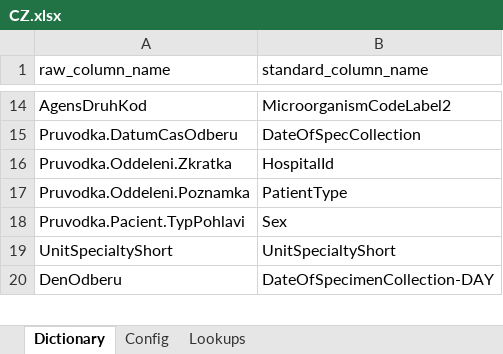
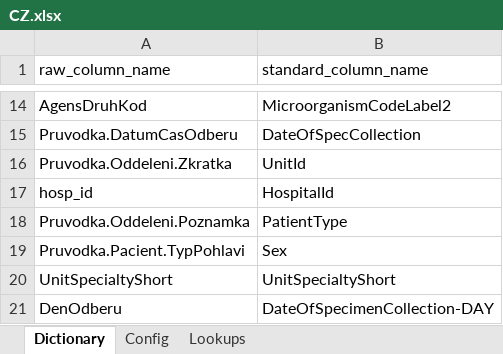
Before and after one commit to Epiconcept-Paris/EHR-BSI, an Excel workbook: reference/dictionaries/CZ.xlsx, sheet Dictionary, drawn as a sheet; only a part is shown, gaps mark what is left out; values as stored, in another font and other column widths than the file's, no borders; the diff names each change by its address in the sheet, - before the commit and + after, or states it on an @@ line.

Commit message:
fixing unit id so we can demo the hospital analysis page

```diff
--- a/reference/dictionaries/CZ.xlsx (sheet Dictionary)
+++ b/reference/dictionaries/CZ.xlsx (sheet Dictionary)
-B16 (standard_column_name): HospitalId
+B16 (standard_column_name): UnitId
+row 17: hosp_id | HospitalId
```
